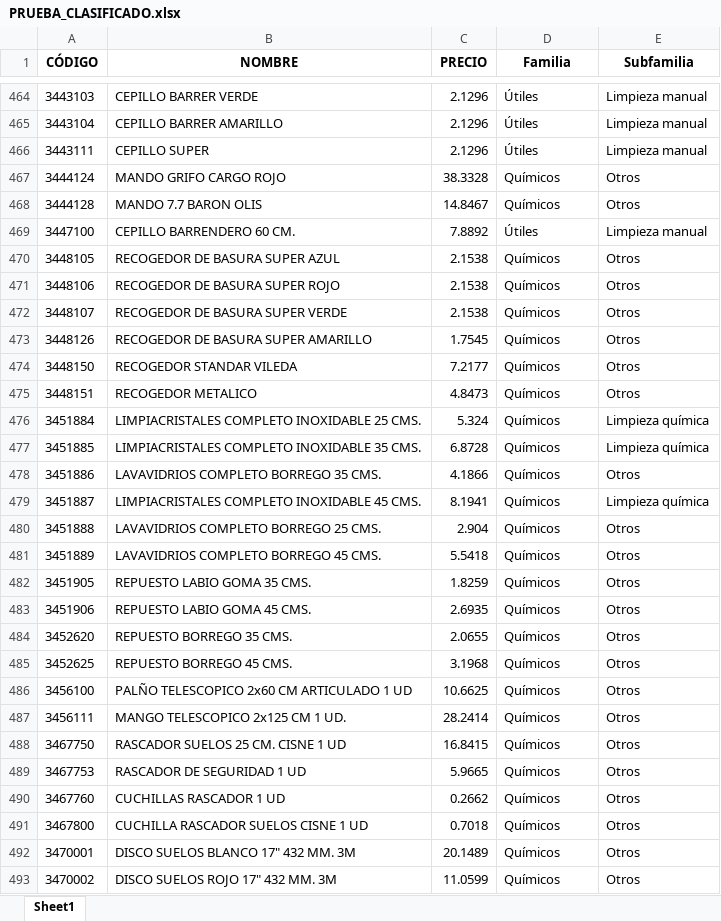
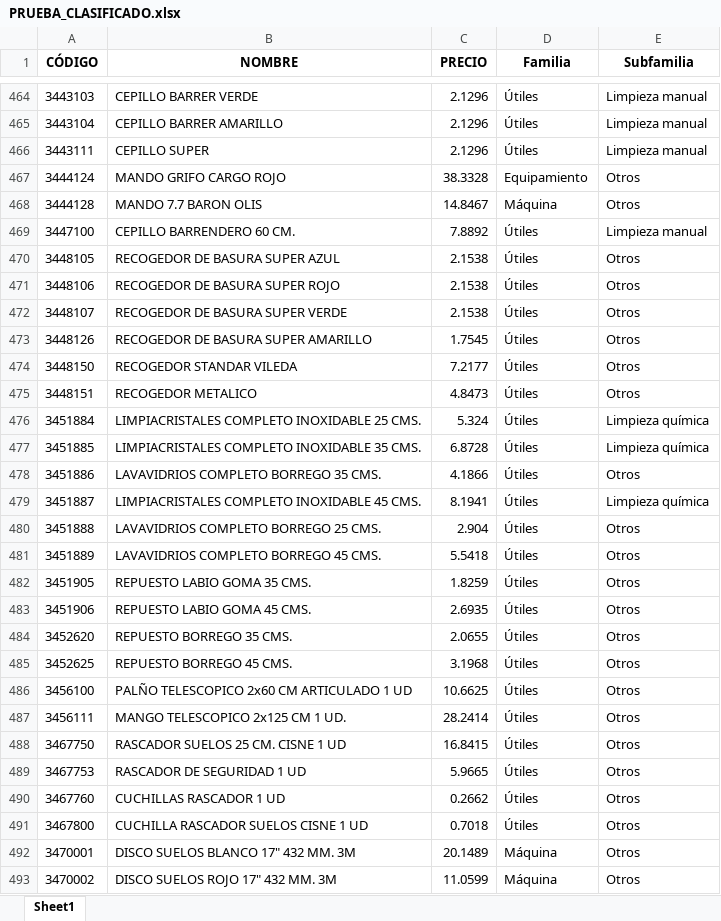
Before and after one commit to APLYTEC/catalogo-online, an Excel workbook: PRUEBA_CLASIFICADO.xlsx, sheet Sheet1, drawn as a sheet; only a part is shown, gaps mark what is left out; values as stored, in another font and other column widths than the file's, no borders; the diff covers the shown part only; the diff names each change by its address in the sheet, - before the commit and + after, or states it on an @@ line.

Commit message:
Add files via upload

```diff
--- a/PRUEBA_CLASIFICADO.xlsx (sheet Sheet1)
+++ b/PRUEBA_CLASIFICADO.xlsx (sheet Sheet1)
-D467 (Familia): Químicos
+D467 (Familia): Equipamiento
-D468 (Familia): Químicos
+D468 (Familia): Máquina
-D470:D491 (Familia): Químicos
+D470:D491 (Familia): Útiles
-D492:D493 (Familia): Químicos
+D492:D493 (Familia): Máquina
```
Also changed, not shown: 492 edited cells elsewhere in this sheet.
